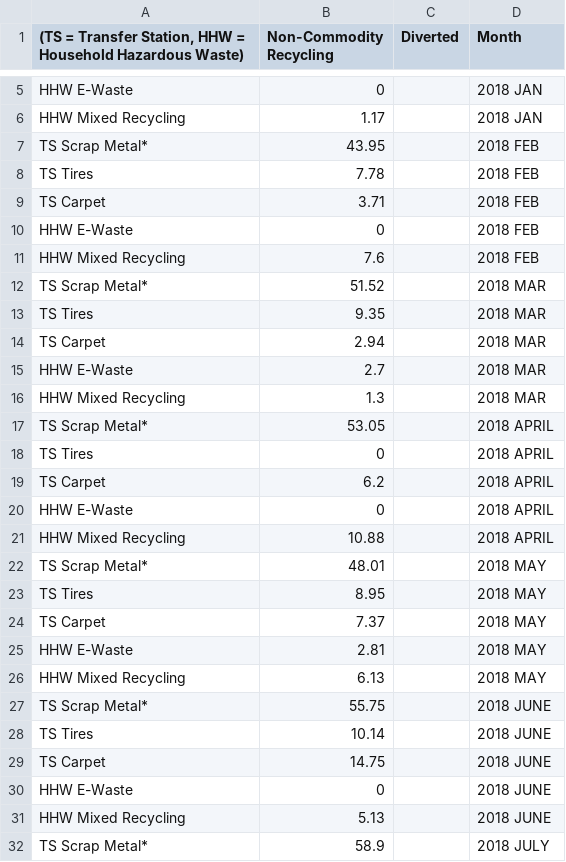
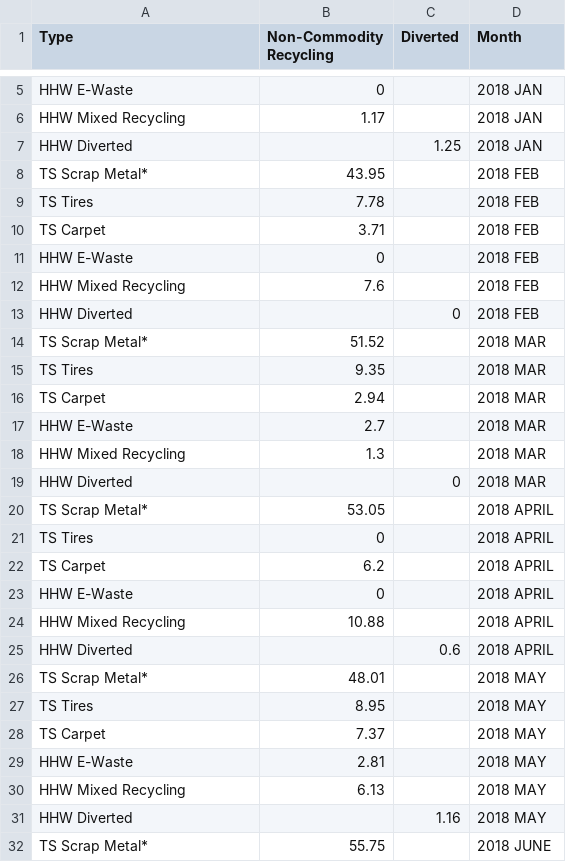
Before and after one commit to q-rai/WasteKnox, a CSV file: data/processed/RecycledDiverted.csv, drawn as a sheet; only a part is shown, gaps mark what is left out; the shorter side is filled out with more unchanged rows; the diff covers the shown part only.

Commit message:
Full datasets for 2018.

```diff
--- a/data/processed/RecycledDiverted.csv
+++ b/data/processed/RecycledDiverted.csv
@@ -1 +1 @@
-"(TS = Transfer Station,      HHW = Household Hazardous Waste)",Non-Commodity Recycling,Diverted,Month
+Type,Non-Commodity Recycling,Diverted,Month
@@ -6,2 +6,3 @@ HHW E-Waste,0,,2018 JAN
 HHW Mixed Recycling,1.17,,2018 JAN
+HHW Diverted,,1.25,2018 JAN
 TS Scrap Metal*,43.95,,2018 FEB
@@ -11,2 +12,3 @@ HHW E-Waste,0,,2018 FEB
 HHW Mixed Recycling,7.6,,2018 FEB
+HHW Diverted,,0,2018 FEB
 TS Scrap Metal*,51.52,,2018 MAR
@@ -16,2 +18,3 @@ HHW E-Waste,2.7,,2018 MAR
 HHW Mixed Recycling,1.3,,2018 MAR
+HHW Diverted,,0,2018 MAR
 TS Scrap Metal*,53.05,,2018 APRIL
@@ -21,2 +24,3 @@ HHW E-Waste,0,,2018 APRIL
 HHW Mixed Recycling,10.88,,2018 APRIL
+HHW Diverted,,0.6,2018 APRIL
 TS Scrap Metal*,48.01,,2018 MAY
@@ -26,2 +30,3 @@ HHW E-Waste,2.81,,2018 MAY
 HHW Mixed Recycling,6.13,,2018 MAY
+HHW Diverted,,1.16,2018 MAY
 TS Scrap Metal*,55.75,,2018 JUNE
```
Also changed, not shown: 7 added rows elsewhere in this file, data/processed/CommodityRecycling.csv, data/processed/Landfilled.csv, 2 other files.
